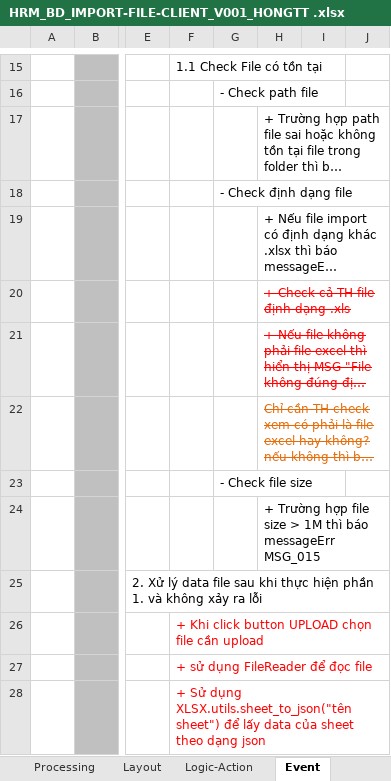
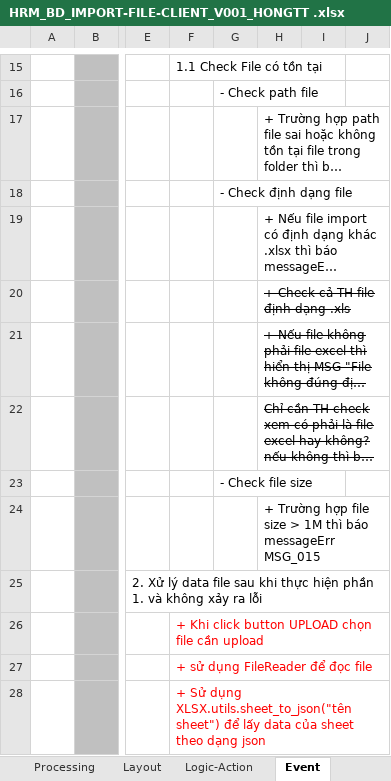
Before and after one commit to huongmvtest12345689/QLVN_document, an Excel workbook: BD/HRM_BD_IMPORT-FILE-CLIENT_V001_HONGTT .xlsx, sheet Event, drawn as a sheet; only a part is shown, gaps mark what is left out; long unchanged cells end in …; values as stored, in another font and other column widths than the file's, no borders; charts and pictures not drawn; the diff names each change by its address in the sheet, - before the commit and + after, or states it on an @@ line.

Commit message:
refactor

```diff
--- a/BD/HRM_BD_IMPORT-FILE-CLIENT_V001_HONGTT .xlsx (sheet Event)
+++ b/BD/HRM_BD_IMPORT-FILE-CLIENT_V001_HONGTT .xlsx (sheet Event)
-H20:H21 text colour: #FF0000
+H20:H21 text colour: black
-H22 text colour: #E46C0A
+H22 text colour: black
```
